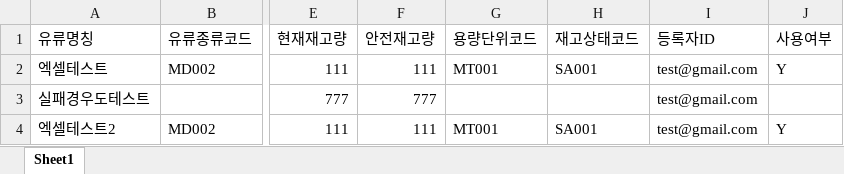
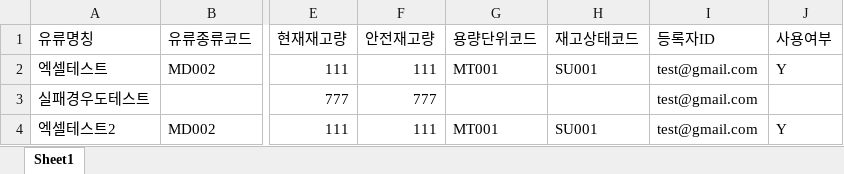
Before and after one commit to final-teamB/btob, an Excel workbook: src/main/resources/excel/상품_관리_일괄업로드_양식.xlsx, sheet Sheet1, drawn as a sheet; only a part is shown, gaps mark what is left out; values as stored, in another font and other column widths than the file's, no borders; the diff names each change by its address in the sheet, - before the commit and + after, or states it on an @@ line.

```diff
--- a/src/main/resources/excel/상품_관리_일괄업로드_양식.xlsx (sheet Sheet1)
+++ b/src/main/resources/excel/상품_관리_일괄업로드_양식.xlsx (sheet Sheet1)
-H2 (재고상태코드): SA001
+H2 (재고상태코드): SU001
-H4 (재고상태코드): SA001
+H4 (재고상태코드): SU001
```
Also changed, not shown: 17 other files.
